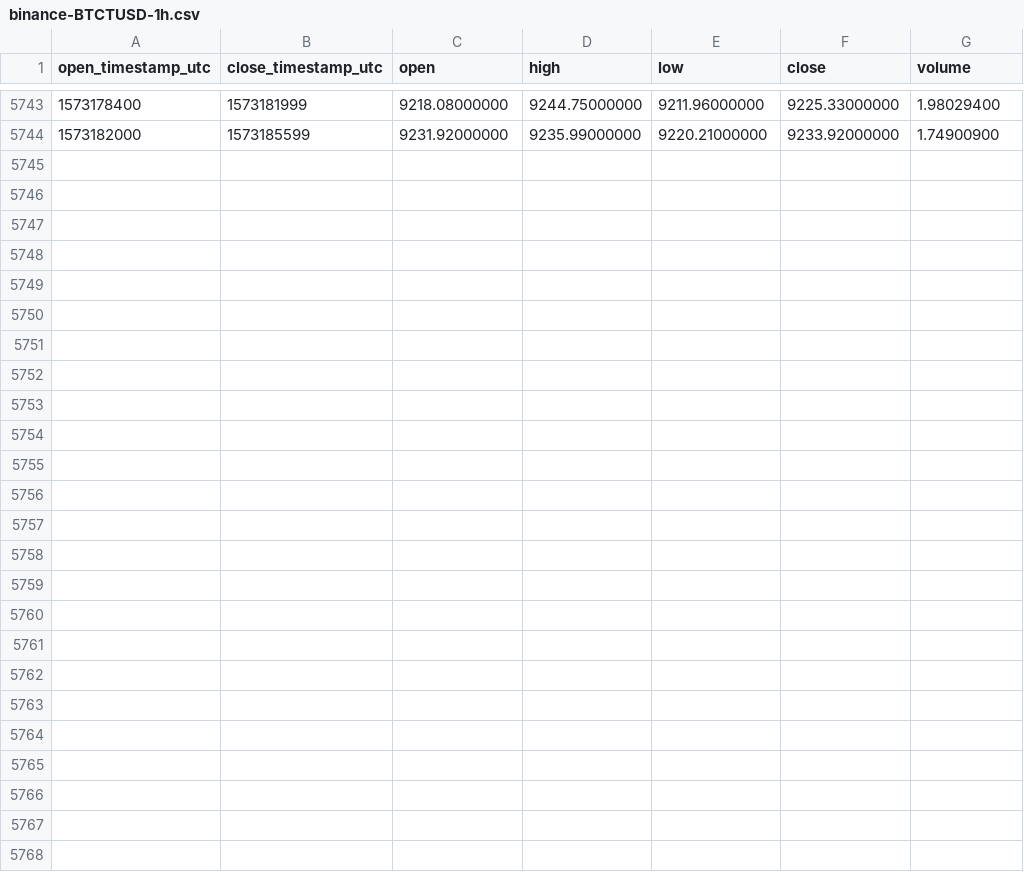
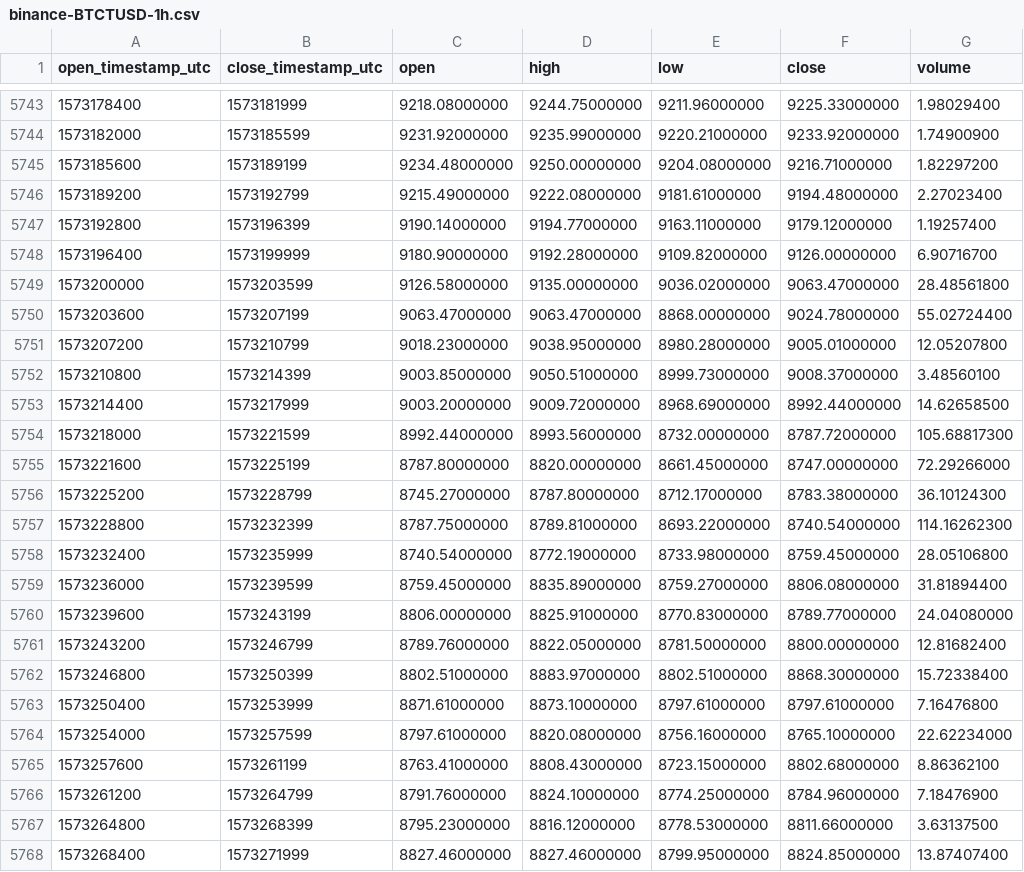
Before and after one commit to cryptobigbro/binance-BTCTUSD, a CSV file: binance-BTCTUSD-1h.csv, drawn as a sheet; only a part is shown, gaps mark what is left out; the diff names each change by its address in the sheet, - before the commit and + after, or states it on an @@ line.

Commit message:
Update OHLCV data.

```diff
--- a/binance-BTCTUSD-1h.csv
+++ b/binance-BTCTUSD-1h.csv
+row 5745: 1573185600 | 1573189199 | 9234.48000000 | 9250.00000000 | 9204.08000000 | 9216.71000000 | 1.82297200
+row 5746: 1573189200 | 1573192799 | 9215.49000000 | 9222.08000000 | 9181.61000000 | 9194.48000000 | 2.27023400
+row 5747: 1573192800 | 1573196399 | 9190.14000000 | 9194.77000000 | 9163.11000000 | 9179.12000000 | 1.19257400
+row 5748: 1573196400 | 1573199999 | 9180.90000000 | 9192.28000000 | 9109.82000000 | 9126.00000000 | 6.90716700
+row 5749: 1573200000 | 1573203599 | 9126.58000000 | 9135.00000000 | 9036.02000000 | 9063.47000000 | 28.48561800
+row 5750: 1573203600 | 1573207199 | 9063.47000000 | 9063.47000000 | 8868.00000000 | 9024.78000000 | 55.02724400
+row 5751: 1573207200 | 1573210799 | 9018.23000000 | 9038.95000000 | 8980.28000000 | 9005.01000000 | 12.05207800
+row 5752: 1573210800 | 1573214399 | 9003.85000000 | 9050.51000000 | 8999.73000000 | 9008.37000000 | 3.48560100
+row 5753: 1573214400 | 1573217999 | 9003.20000000 | 9009.72000000 | 8968.69000000 | 8992.44000000 | 14.62658500
+row 5754: 1573218000 | 1573221599 | 8992.44000000 | 8993.56000000 | 8732.00000000 | 8787.72000000 | 105.68817300
+row 5755: 1573221600 | 1573225199 | 8787.80000000 | 8820.00000000 | 8661.45000000 | 8747.00000000 | 72.29266000
+row 5756: 1573225200 | 1573228799 | 8745.27000000 | 8787.80000000 | 8712.17000000 | 8783.38000000 | 36.10124300
+row 5757: 1573228800 | 1573232399 | 8787.75000000 | 8789.81000000 | 8693.22000000 | 8740.54000000 | 114.16262300
+row 5758: 1573232400 | 1573235999 | 8740.54000000 | 8772.19000000 | 8733.98000000 | 8759.45000000 | 28.05106800
+row 5759: 1573236000 | 1573239599 | 8759.45000000 | 8835.89000000 | 8759.27000000 | 8806.08000000 | 31.81894400
+row 5760: 1573239600 | 1573243199 | 8806.00000000 | 8825.91000000 | 8770.83000000 | 8789.77000000 | 24.04080000
+row 5761: 1573243200 | 1573246799 | 8789.76000000 | 8822.05000000 | 8781.50000000 | 8800.00000000 | 12.81682400
+row 5762: 1573246800 | 1573250399 | 8802.51000000 | 8883.97000000 | 8802.51000000 | 8868.30000000 | 15.72338400
+row 5763: 1573250400 | 1573253999 | 8871.61000000 | 8873.10000000 | 8797.61000000 | 8797.61000000 | 7.16476800
+row 5764: 1573254000 | 1573257599 | 8797.61000000 | 8820.08000000 | 8756.16000000 | 8765.10000000 | 22.62234000
+row 5765: 1573257600 | 1573261199 | 8763.41000000 | 8808.43000000 | 8723.15000000 | 8802.68000000 | 8.86362100
+row 5766: 1573261200 | 1573264799 | 8791.76000000 | 8824.10000000 | 8774.25000000 | 8784.96000000 | 7.18476900
+row 5767: 1573264800 | 1573268399 | 8795.23000000 | 8816.12000000 | 8778.53000000 | 8811.66000000 | 3.63137500
+row 5768: 1573268400 | 1573271999 | 8827.46000000 | 8827.46000000 | 8799.95000000 | 8824.85000000 | 13.87407400
```
Also changed, not shown: binance-BTCTUSD-1d.csv.
